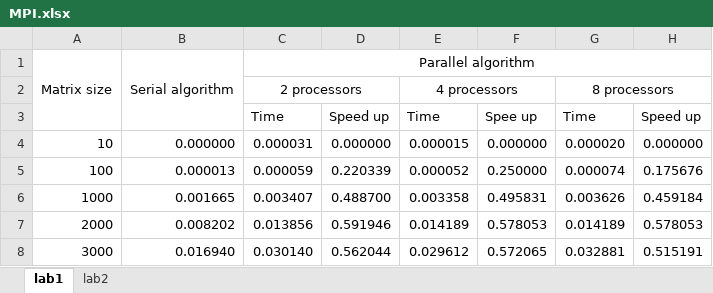
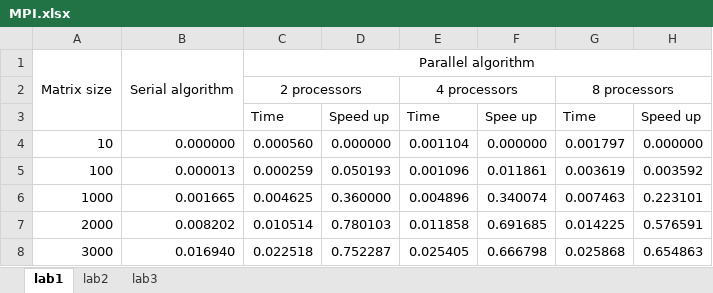
Before and after one commit to SyzkoMykola/MPI, an Excel workbook: MPI.xlsx, sheet lab1, drawn as a sheet; only a part is shown; values as stored, in another font and other column widths than the file's, no borders; charts and pictures not drawn; the diff covers the shown part only; the diff names each change by its address in the sheet, - before the commit and + after, or states it on an @@ line.

```diff
--- a/MPI.xlsx (sheet lab1)
+++ b/MPI.xlsx (sheet lab1)
+sheet tab: lab3
-C4: 0.000031
+C4: 0.000560
-E4: 0.000015
+E4: 0.001104
-G4: 0.000020
+G4: 0.001797
-C5: 0.000059
+C5: 0.000259
-D5: 0.220339
+D5: 0.050193
-E5: 0.000052
+E5: 0.001096
-F5: 0.250000
+F5: 0.011861
-G5: 0.000074
+G5: 0.003619
-H5: 0.175676
+H5: 0.003592
-C6: 0.003407
+C6: 0.004625
-D6: 0.488700
+D6: 0.360000
-E6: 0.003358
+E6: 0.004896
-F6: 0.495831
+F6: 0.340074
-G6: 0.003626
+G6: 0.007463
-H6: 0.459184
+H6: 0.223101
-C7: 0.013856
+C7: 0.010514
-D7: 0.591946
+D7: 0.780103
-E7: 0.014189
+E7: 0.011858
-F7: 0.578053
+F7: 0.691685
-G7: 0.014189
+G7: 0.014225
-H7: 0.578053
+H7: 0.576591
-C8: 0.030140
+C8: 0.022518
-D8: 0.562044
+D8: 0.752287
-E8: 0.029612
+E8: 0.025405
-F8: 0.572065
+F8: 0.666798
-G8: 0.032881
+G8: 0.025868
-H8: 0.515191
+H8: 0.654863
```
Also changed, not shown: 42 edited cells elsewhere in this sheet, charts or pictures, 47 other files.
